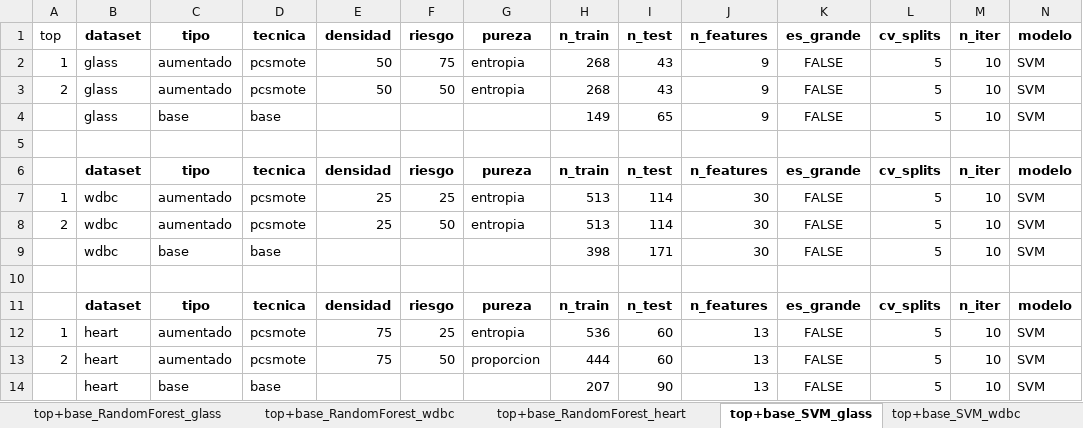
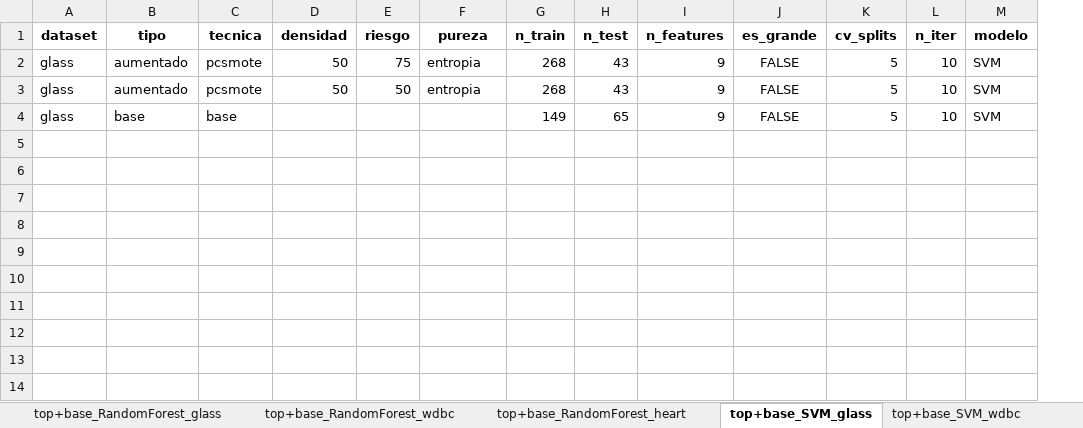
Before and after one commit to jnatmed/armado-tesina, an Excel workbook: codigo/resultados/estudio_de_resultados.xlsx, sheet top+base_SVM_glass, drawn as a sheet; only a part is shown; values as stored, in another font and other column widths than the file's, no borders; rows hold the shown columns only; the diff names each change by its address in the sheet, - before the commit and + after, or states it on an @@ line.

```diff
--- a/codigo/resultados/estudio_de_resultados.xlsx (sheet top+base_SVM_glass)
+++ b/codigo/resultados/estudio_de_resultados.xlsx (sheet top+base_SVM_glass)
-column A (top), rows 2-3: 1 | 2
-row 5: (empty)
-row 6:  | dataset | tipo | tecnica | densidad | riesgo | pureza | n_train | n_test | n_features | es_grande | cv_splits | n_iter | modelo
-row 7: 1 | wdbc | aumentado | pcsmote | 25 | 25 | entropia | 513 | 114 | 30 | FALSE | 5 | 10 | SVM
-row 8: 2 | wdbc | aumentado | pcsmote | 25 | 50 | entropia | 513 | 114 | 30 | FALSE | 5 | 10 | SVM
-row 9:  | wdbc | base | base |  |  |  | 398 | 171 | 30 | FALSE | 5 | 10 | SVM
-row 10: (empty)
-row 11:  | dataset | tipo | tecnica | densidad | riesgo | pureza | n_train | n_test | n_features | es_grande | cv_splits | n_iter | modelo
-row 12: 1 | heart | aumentado | pcsmote | 75 | 25 | entropia | 536 | 60 | 13 | FALSE | 5 | 10 | SVM
-row 13: 2 | heart | aumentado | pcsmote | 75 | 50 | proporcion | 444 | 60 | 13 | FALSE | 5 | 10 | SVM
-row 14:  | heart | base | base |  |  |  | 207 | 90 | 13 | FALSE | 5 | 10 | SVM
```
Also changed, not shown: sheet top+base_LogisticRegression_gla, sheet top+base_RandomForest_glass, sheet log_LR_glass_50_25_entropia, sheet log_SVM_glass_50_75_entropia, sheet log_SVM_glass_50_50_entropia, sheet log_RF_glass_25_25_entropia, 14 more sheets, other sheet tabs, 1 other file.
